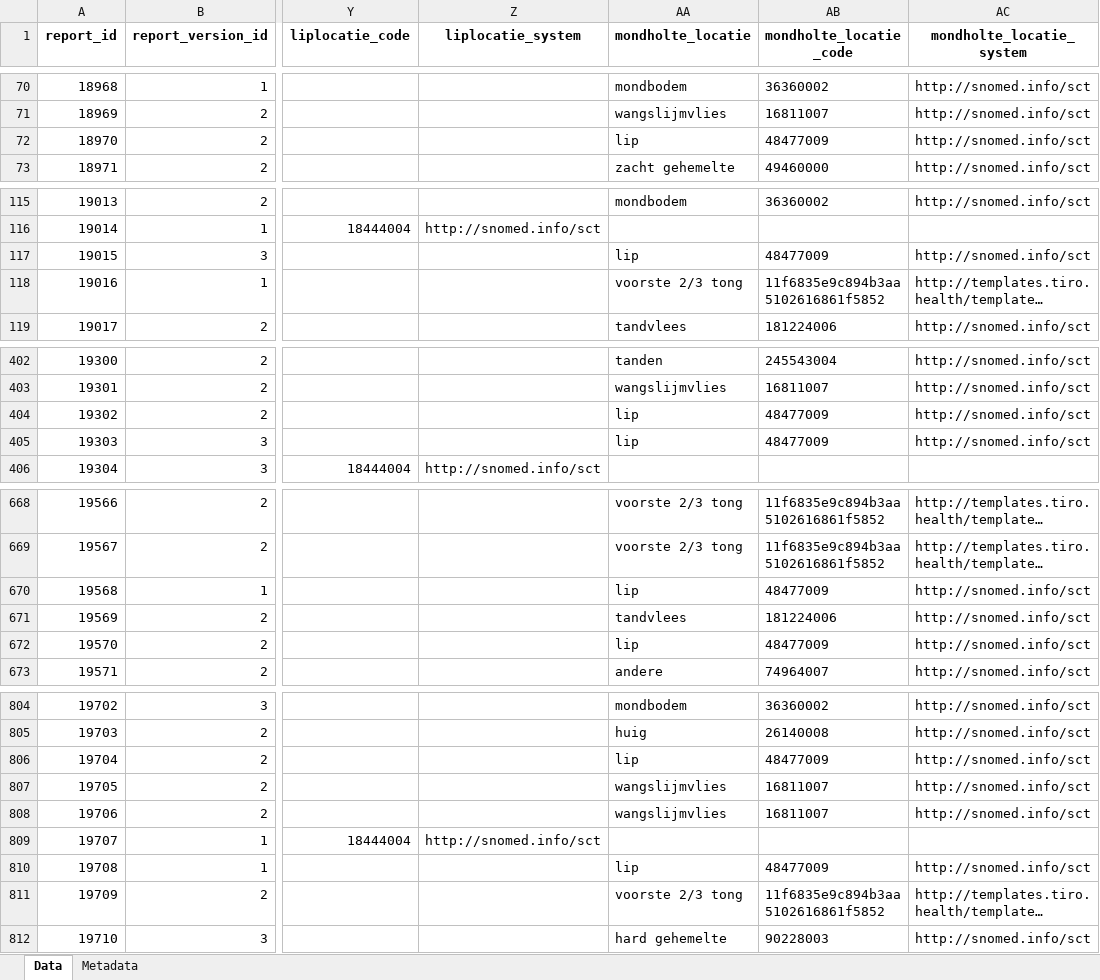
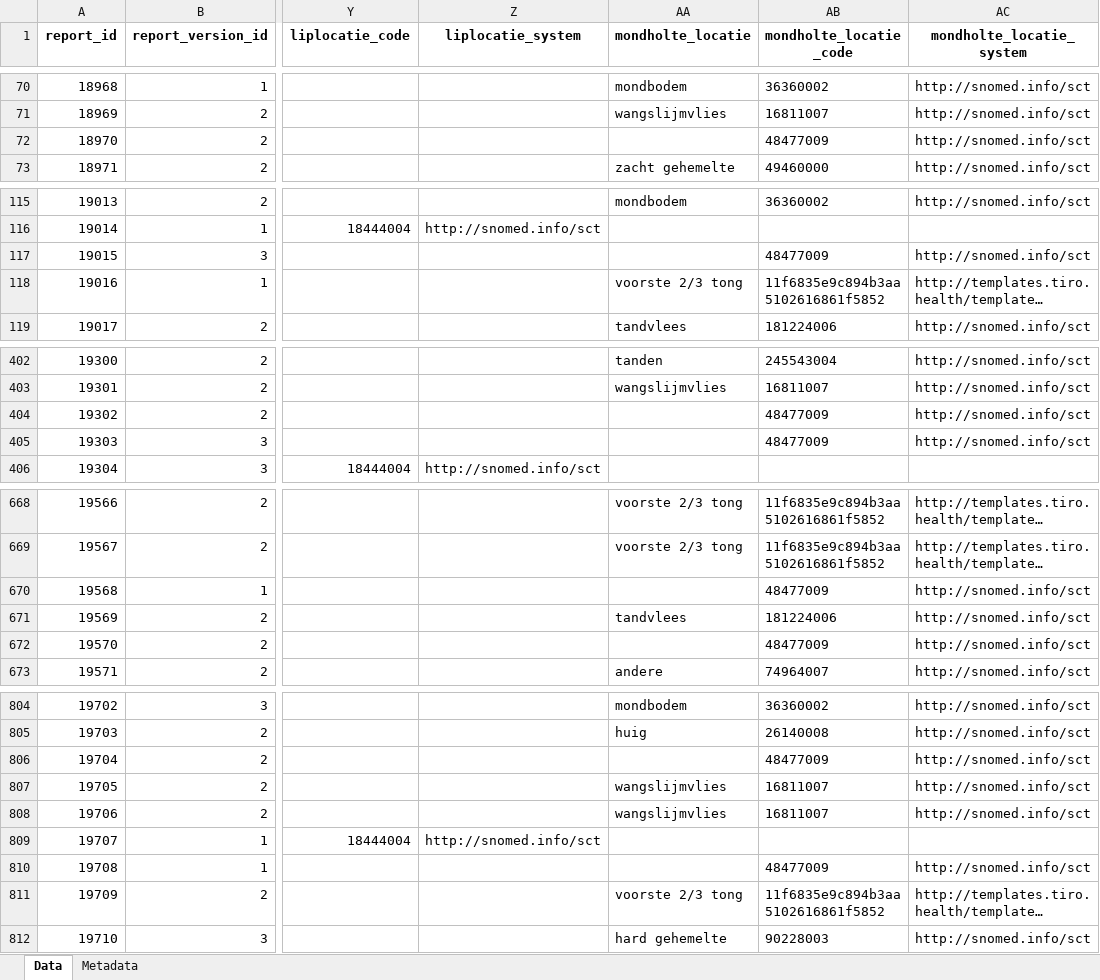
Before and after one commit to devliegherec/bsp-demo, an Excel workbook: Mondholte_tumoren__dashboardversie__Major_Version_3__3-0-0__extended.xlsx, sheet Data, drawn as a sheet; only a part is shown, gaps mark what is left out; long unchanged cells end in …; values as stored, in another font and other column widths than the file's, no borders; the diff covers the shown part only; the diff names each change by its address in the sheet, - before the commit and + after, or states it on an @@ line.

Commit message:
Changed data

```diff
--- a/Mondholte_tumoren__dashboardversie__Major_Version_3__3-0-0__extended.xlsx (sheet Data)
+++ b/Mondholte_tumoren__dashboardversie__Major_Version_3__3-0-0__extended.xlsx (sheet Data)
-AA72 (mondholte_locatie): lip
+AA72 (mondholte_locatie): (empty)
-AA117 (mondholte_locatie): lip
+AA117 (mondholte_locatie): (empty)
-AA404:AA405 (mondholte_locatie): lip
+AA404:AA405 (mondholte_locatie): (empty)
-AA670 (mondholte_locatie): lip
+AA670 (mondholte_locatie): (empty)
-AA672 (mondholte_locatie): lip
+AA672 (mondholte_locatie): (empty)
-AA806 (mondholte_locatie): lip
+AA806 (mondholte_locatie): (empty)
-AA810 (mondholte_locatie): lip
+AA810 (mondholte_locatie): (empty)
```
Also changed, not shown: 26 edited cells elsewhere in this sheet.
